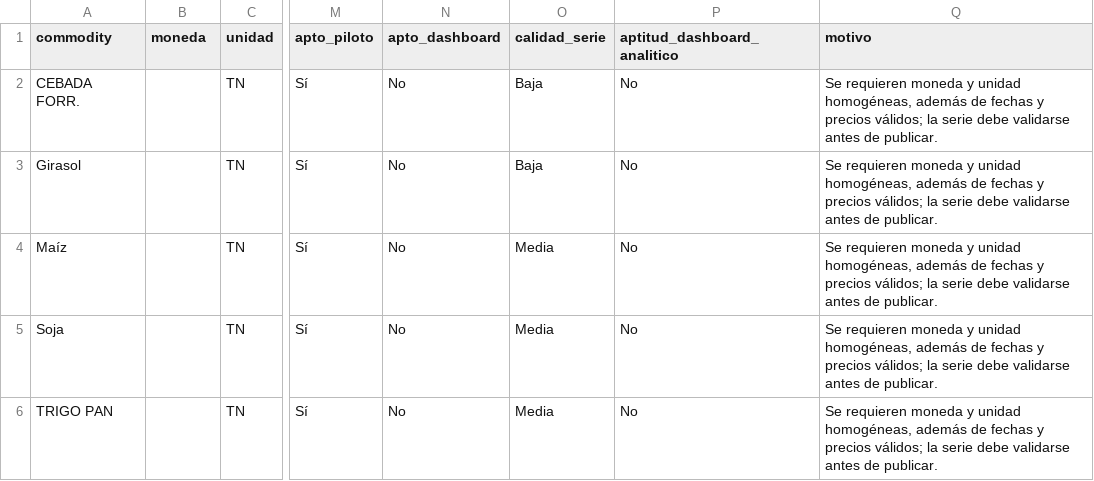
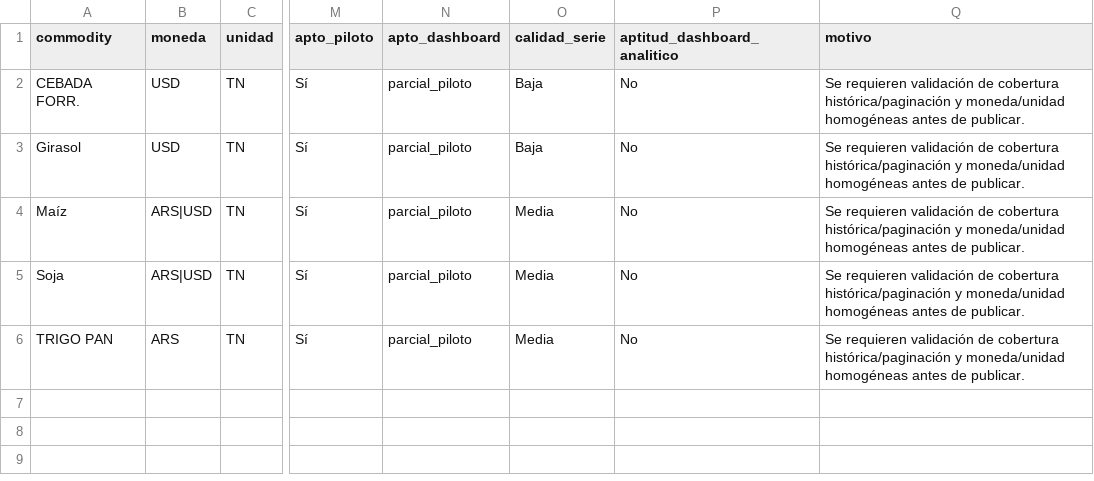
Before and after one commit to deaeconomiactes/Serie-Agricola, a CSV file: data/commodities_sio/reports/RESUMEN_SERIES_COMMODITIES_SIO.csv, drawn as a sheet; only a part is shown, gaps mark what is left out; the diff names each change by its address in the sheet, - before the commit and + after, or states it on an @@ line.

```diff
--- a/data/commodities_sio/reports/RESUMEN_SERIES_COMMODITIES_SIO.csv
+++ b/data/commodities_sio/reports/RESUMEN_SERIES_COMMODITIES_SIO.csv
-B2:B3 (moneda): (empty)
+B2:B3 (moneda): USD
-N2:N6 (apto_dashboard): No
+N2:N6 (apto_dashboard): parcial_piloto
-Q2:Q6 (motivo): Se requieren moneda y unidad homogéneas, además de fechas y precios válidos; la serie debe validarse antes de…
+Q2:Q6 (motivo): Se requieren validación de cobertura histórica/paginación y moneda/unidad homogéneas antes de…
-B4:B5 (moneda): (empty)
+B4:B5 (moneda): ARS|USD
-B6 (moneda): (empty)
+B6 (moneda): ARS
```
Also changed, not shown: data/commodities_sio/processed/COMMODITIES_SIO_INTEGRADO.csv, data/commodities_sio/reports/CASOS_PROBLEMATICOS_COMMODITIES_SIO.csv, 8 other files.
